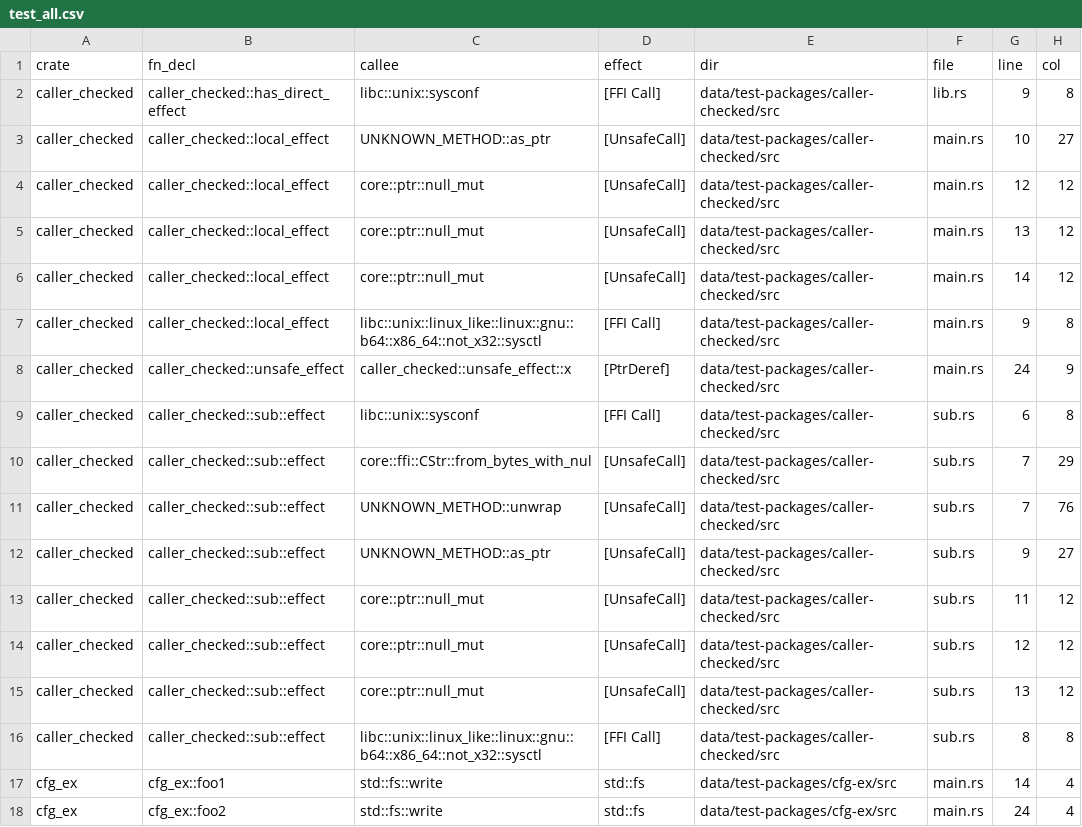
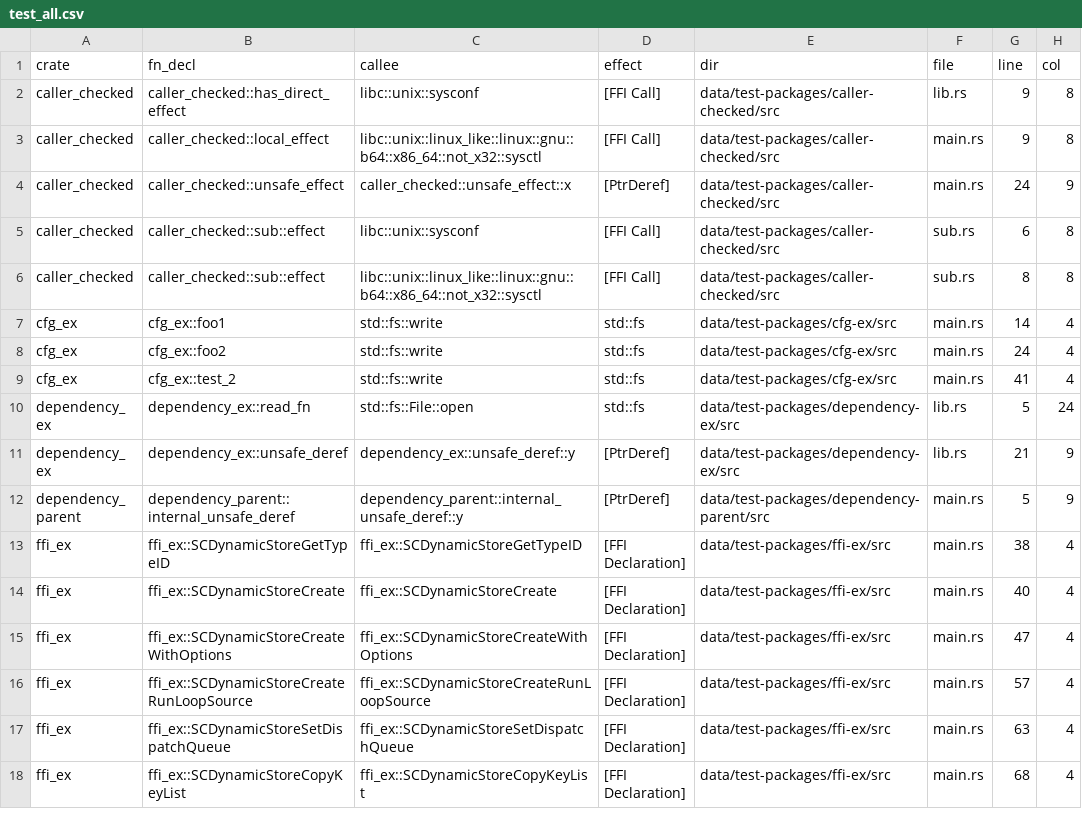
Before and after one commit to PLSysSec/cargo-scan, a CSV file: data/results/test_all.csv, drawn as a sheet; only a part is shown; the shorter side is filled out with more unchanged rows.

```diff
--- a/data/results/test_all.csv
+++ b/data/results/test_all.csv
@@ -2,6 +2,2 @@ crate, fn_decl, callee, effect, dir, file, line, col
 caller_checked, caller_checked::has_direct_effect, libc::unix::sysconf, [FFI Call], data/test-packages/caller-checked/src, lib.rs, 9, 8
-caller_checked, caller_checked::local_effect, UNKNOWN_METHOD::as_ptr, [UnsafeCall], data/test-packages/caller-checked/src, main.rs, 10, 27
-caller_checked, caller_checked::local_effect, core::ptr::null_mut, [UnsafeCall], data/test-packages/caller-checked/src, main.rs, 12, 12
-caller_checked, caller_checked::local_effect, core::ptr::null_mut, [UnsafeCall], data/test-packages/caller-checked/src, main.rs, 13, 12
-caller_checked, caller_checked::local_effect, core::ptr::null_mut, [UnsafeCall], data/test-packages/caller-checked/src, main.rs, 14, 12
 caller_checked, caller_checked::local_effect, libc::unix::linux_like::linux::gnu::b64::x86_64::not_x32::sysctl, [FFI Call], data/test-packages/caller-checked/src, main.rs, 9, 8
@@ -9,8 +5,2 @@ caller_checked, caller_checked::unsafe_effect, caller_checked::unsafe_effect::x,
 caller_checked, caller_checked::sub::effect, libc::unix::sysconf, [FFI Call], data/test-packages/caller-checked/src, sub.rs, 6, 8
-caller_checked, caller_checked::sub::effect, core::ffi::CStr::from_bytes_with_nul, [UnsafeCall], data/test-packages/caller-checked/src, sub.rs, 7, 29
-caller_checked, caller_checked::sub::effect, UNKNOWN_METHOD::unwrap, [UnsafeCall], data/test-packages/caller-checked/src, sub.rs, 7, 76
-caller_checked, caller_checked::sub::effect, UNKNOWN_METHOD::as_ptr, [UnsafeCall], data/test-packages/caller-checked/src, sub.rs, 9, 27
-caller_checked, caller_checked::sub::effect, core::ptr::null_mut, [UnsafeCall], data/test-packages/caller-checked/src, sub.rs, 11, 12
-caller_checked, caller_checked::sub::effect, core::ptr::null_mut, [UnsafeCall], data/test-packages/caller-checked/src, sub.rs, 12, 12
-caller_checked, caller_checked::sub::effect, core::ptr::null_mut, [UnsafeCall], data/test-packages/caller-checked/src, sub.rs, 13, 12
 caller_checked, caller_checked::sub::effect, libc::unix::linux_like::linux::gnu::b64::x86_64::not_x32::sysctl, [FFI Call], data/test-packages/caller-checked/src, sub.rs, 8, 8
```
Also changed, not shown: data/results/test_metadata.csv, data/results/test_patterns.csv, 1 other file.
